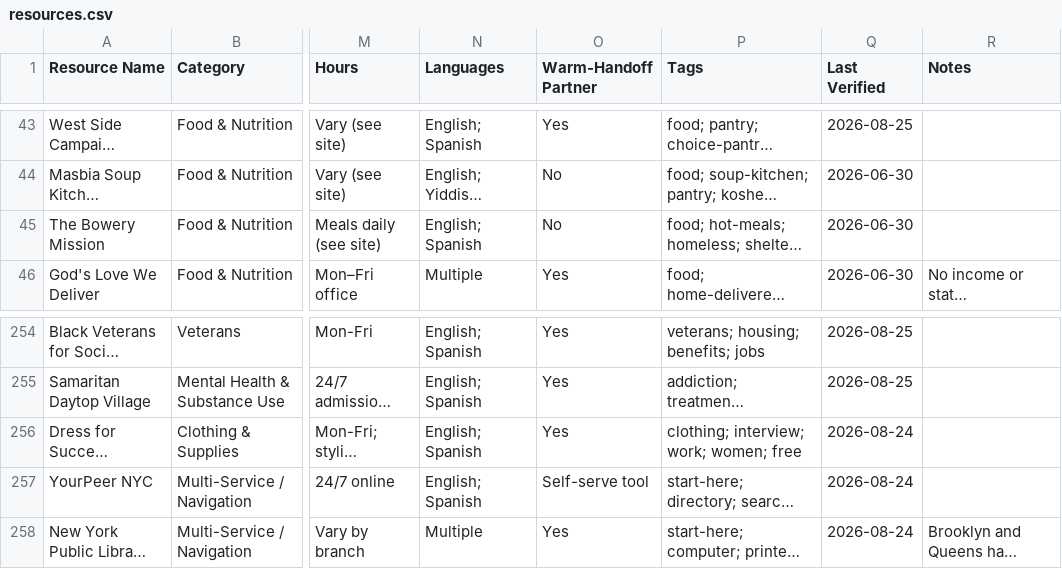
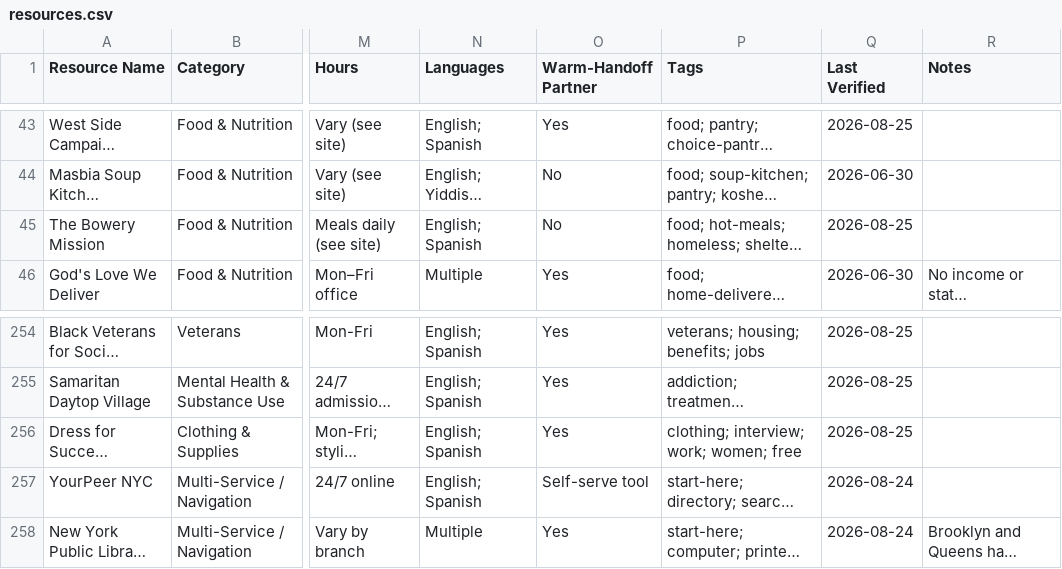
Before and after one commit to mpeng199/waypoint-site, a CSV file: data/resources.csv, drawn as a sheet; only a part is shown, gaps mark what is left out; long unchanged cells end in …; the diff names each change by its address in the sheet, - before the commit and + after, or states it on an @@ line.

```diff
--- a/data/resources.csv
+++ b/data/resources.csv
-Q45 (Last Verified): 2026-06-30
+Q45 (Last Verified): 2026-08-25
-Q256 (Last Verified): 2026-08-24
+Q256 (Last Verified): 2026-08-25
```
Also changed, not shown: 4 other files.
